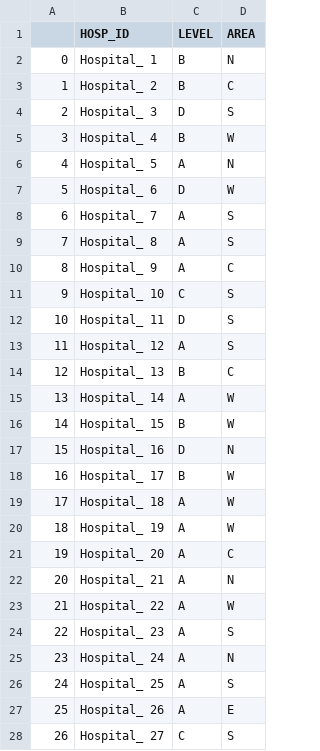
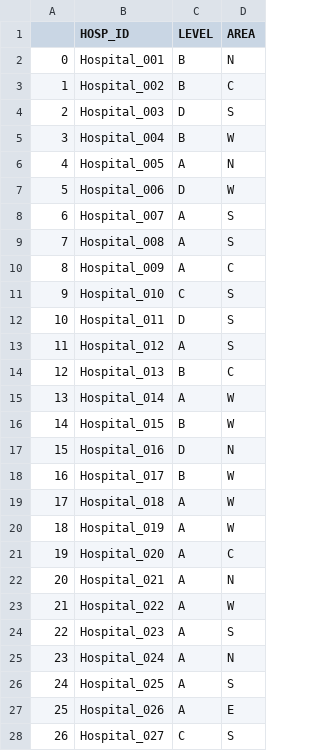
Before and after one commit to PatientPathwayAnalysis/IPPA-data, a CSV file: Input/IPPA_hospitals.csv, drawn as a sheet; only a part is shown; the diff covers the shown part only.

Commit message:
Update input hospital data

```diff
--- a/Input/IPPA_hospitals.csv
+++ b/Input/IPPA_hospitals.csv
@@ -1,28 +1,28 @@
 ,HOSP_ID,LEVEL,AREA
-0,Hospital_  1,B,N
-1,Hospital_  2,B,C
-2,Hospital_  3,D,S
-3,Hospital_  4,B,W
-4,Hospital_  5,A,N
-5,Hospital_  6,D,W
-6,Hospital_  7,A,S
-7,Hospital_  8,A,S
-8,Hospital_  9,A,C
-9,Hospital_ 10,C,S
-10,Hospital_ 11,D,S
-11,Hospital_ 12,A,S
-12,Hospital_ 13,B,C
-13,Hospital_ 14,A,W
-14,Hospital_ 15,B,W
-15,Hospital_ 16,D,N
-16,Hospital_ 17,B,W
-17,Hospital_ 18,A,W
-18,Hospital_ 19,A,W
-19,Hospital_ 20,A,C
-20,Hospital_ 21,A,N
-21,Hospital_ 22,A,W
-22,Hospital_ 23,A,S
-23,Hospital_ 24,A,N
-24,Hospital_ 25,A,S
-25,Hospital_ 26,A,E
-26,Hospital_ 27,C,S
+0,Hospital_001,B,N
+1,Hospital_002,B,C
+2,Hospital_003,D,S
+3,Hospital_004,B,W
+4,Hospital_005,A,N
+5,Hospital_006,D,W
+6,Hospital_007,A,S
+7,Hospital_008,A,S
+8,Hospital_009,A,C
+9,Hospital_010,C,S
+10,Hospital_011,D,S
+11,Hospital_012,A,S
+12,Hospital_013,B,C
+13,Hospital_014,A,W
+14,Hospital_015,B,W
+15,Hospital_016,D,N
+16,Hospital_017,B,W
+17,Hospital_018,A,W
+18,Hospital_019,A,W
+19,Hospital_020,A,C
+20,Hospital_021,A,N
+21,Hospital_022,A,W
+22,Hospital_023,A,S
+23,Hospital_024,A,N
+24,Hospital_025,A,S
+25,Hospital_026,A,E
+26,Hospital_027,C,S
```
Also changed, not shown: 72 edited cells elsewhere in this file, Input/IPPA_records.csv, 1 other file.
